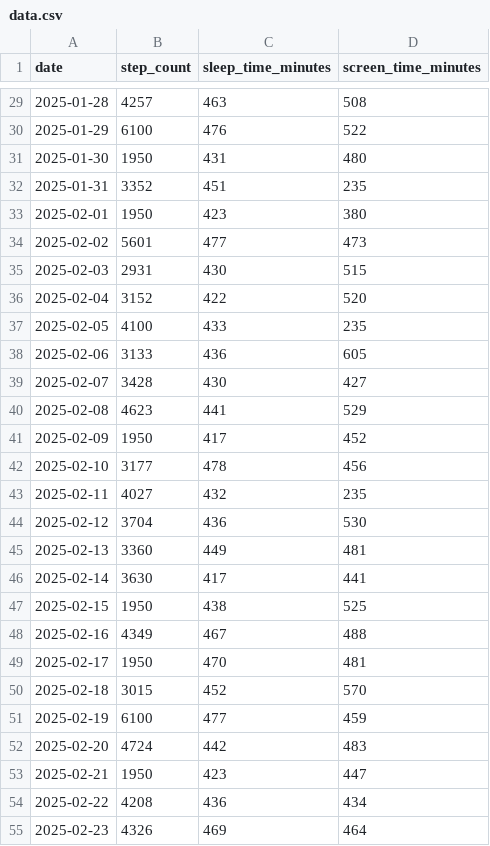
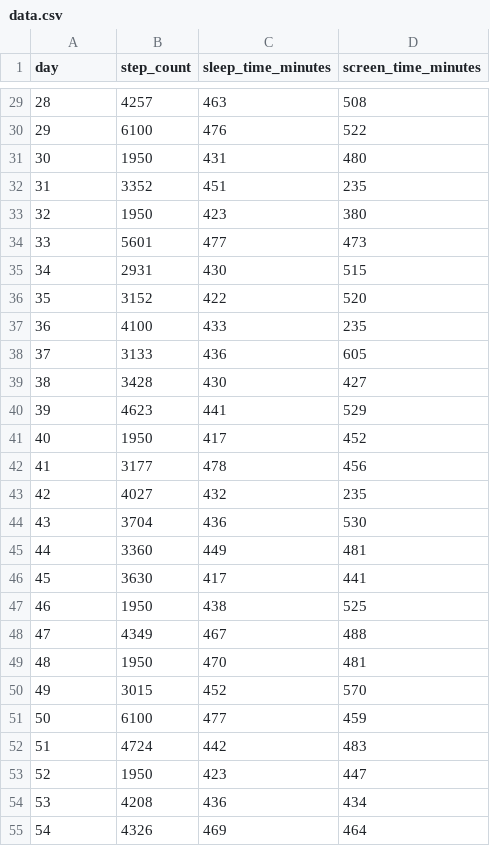
Before and after one commit to kael-01/Step_Count_Predictor, a CSV file: step_prediction/data.csv, drawn as a sheet; only a part is shown, gaps mark what is left out; the diff covers the shown part only.

```diff
--- a/step_prediction/data.csv
+++ b/step_prediction/data.csv
@@ -1 +1 @@
-date,step_count,sleep_time_minutes,screen_time_minutes
+day,step_count,sleep_time_minutes,screen_time_minutes
@@ -29,27 +29,27 @@ date,step_count,sleep_time_minutes,screen_time_minutes
-2025-01-28,4257,463,508
-2025-01-29,6100,476,522
-2025-01-30,1950,431,480
-2025-01-31,3352,451,235
-2025-02-01,1950,423,380
-2025-02-02,5601,477,473
-2025-02-03,2931,430,515
-2025-02-04,3152,422,520
-2025-02-05,4100,433,235
-2025-02-06,3133,436,605
-2025-02-07,3428,430,427
-2025-02-08,4623,441,529
-2025-02-09,1950,417,452
-2025-02-10,3177,478,456
-2025-02-11,4027,432,235
-2025-02-12,3704,436,530
-2025-02-13,3360,449,481
-2025-02-14,3630,417,441
-2025-02-15,1950,438,525
-2025-02-16,4349,467,488
-2025-02-17,1950,470,481
-2025-02-18,3015,452,570
-2025-02-19,6100,477,459
-2025-02-20,4724,442,483
-2025-02-21,1950,423,447
-2025-02-22,4208,436,434
-2025-02-23,4326,469,464
+28,4257,463,508
+29,6100,476,522
+30,1950,431,480
+31,3352,451,235
+32,1950,423,380
+33,5601,477,473
+34,2931,430,515
+35,3152,422,520
+36,4100,433,235
+37,3133,436,605
+38,3428,430,427
+39,4623,441,529
+40,1950,417,452
+41,3177,478,456
+42,4027,432,235
+43,3704,436,530
+44,3360,449,481
+45,3630,417,441
+46,1950,438,525
+47,4349,467,488
+48,1950,470,481
+49,3015,452,570
+50,6100,477,459
+51,4724,442,483
+52,1950,423,447
+53,4208,436,434
+54,4326,469,464
```
Also changed, not shown: 63 edited cells elsewhere in this file.
